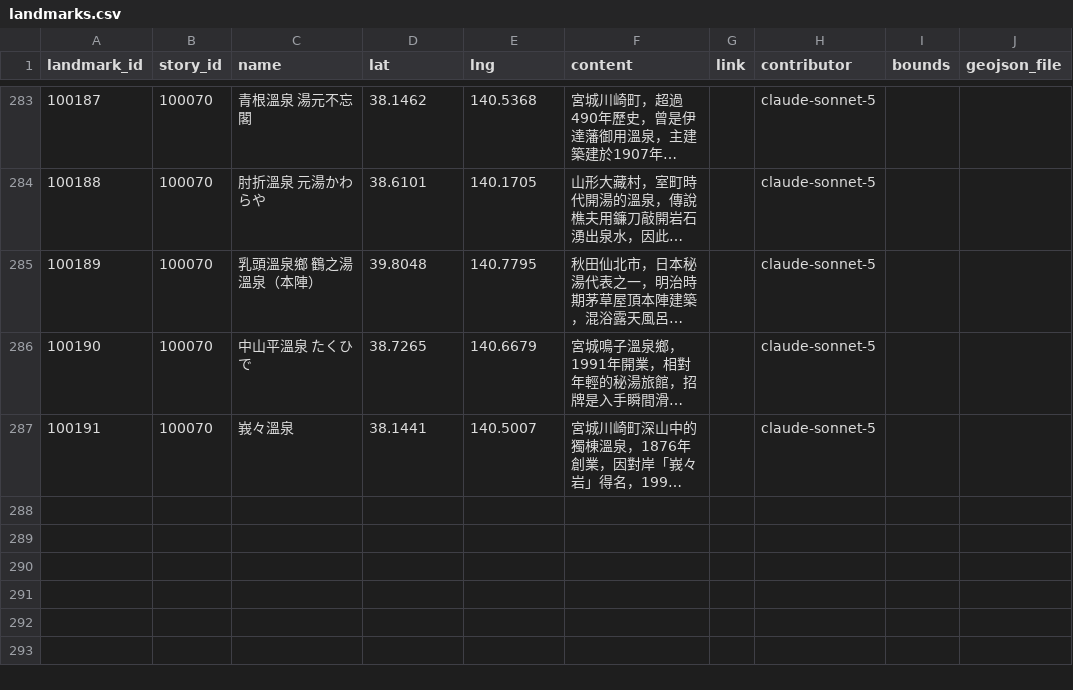
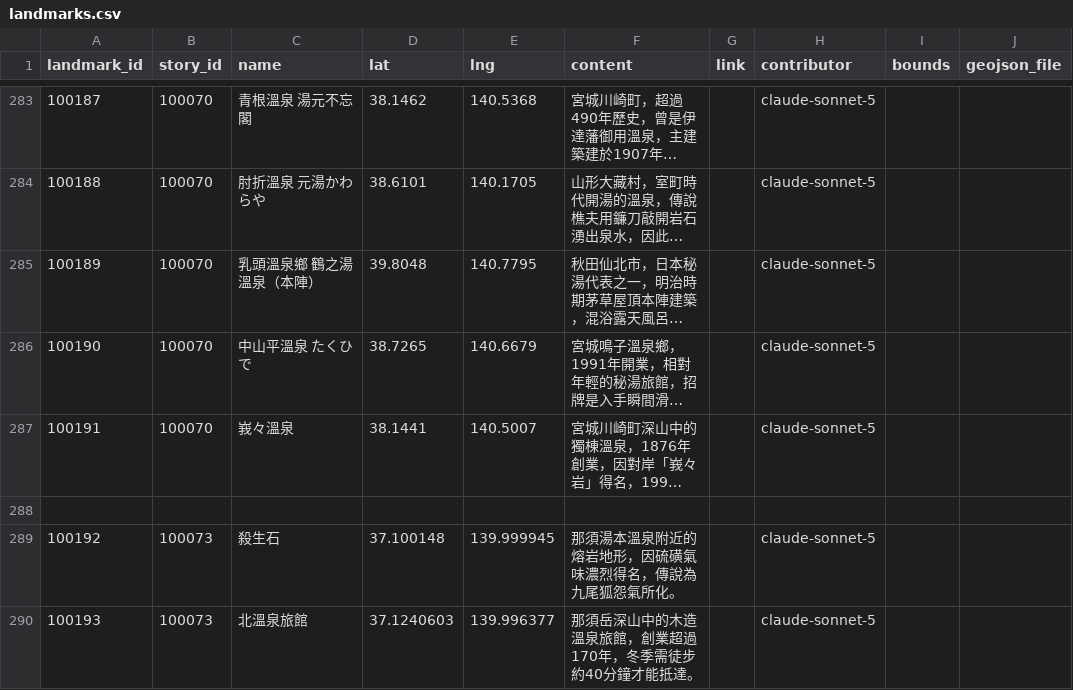
Before and after one commit to ioksengtan/Listmap_v0d3, a CSV file: data/landmarks.csv, drawn as a sheet; only a part is shown, gaps mark what is left out; long unchanged cells end in …; the diff names each change by its address in the sheet, - before the commit and + after, or states it on an @@ line.

```diff
--- a/data/landmarks.csv
+++ b/data/landmarks.csv
+row 288: (empty)
+row 289: 100192 | 100073 | 殺生石 | 37.100148 | 139.999945 | 那須湯本溫泉附近的熔岩地形，因硫磺氣味濃烈得名，傳說為九尾狐怨氣所化。 |  | claude-sonnet-5
+row 290: 100193 | 100073 | 北溫泉旅館 | 37.1240603 | 139.996377 | 那須岳深山中的木造溫泉旅館，創業超過170年，冬季需徒步約40分鐘才能抵達。 |  | claude-sonnet-5
```
Also changed, not shown: data/stories.csv, 55 other files.
